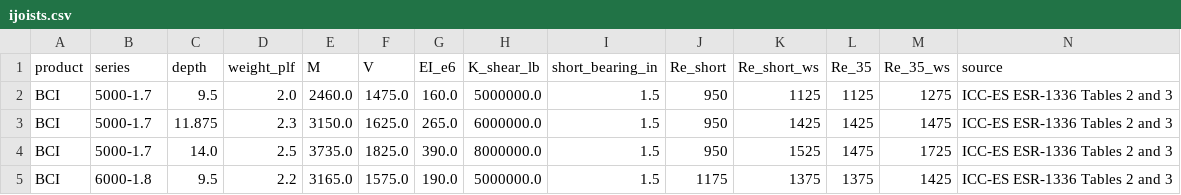
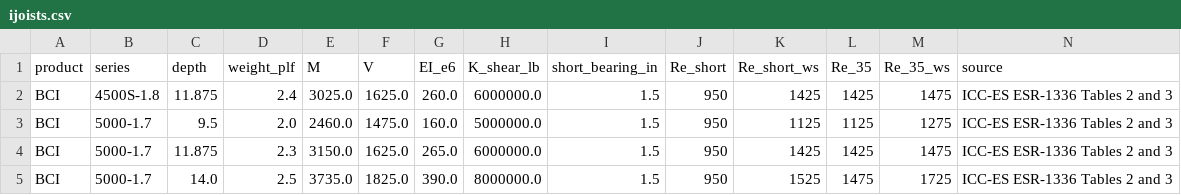
Before and after one commit to ThatcherEngineering/StruKit, a CSV file: strukit/data/ijoists.csv, drawn as a sheet; only a part is shown; the shorter side is filled out with more unchanged rows; rows hold the shown columns only; the diff names each change by its address in the sheet, - before the commit and + after, or states it on an @@ line.

```diff
--- a/strukit/data/ijoists.csv
+++ b/strukit/data/ijoists.csv
+row 2: BCI | 4500S-1.8 | 11.875 | 2.4 | 3025.0 | 1625.0 | 260.0 | 6000000.0 | 1.5 | 950 | 1425 | 1425 | 1475 | ICC-ES ESR-1336 Tables 2 and 3
```
Also changed, not shown: 10 other files.
